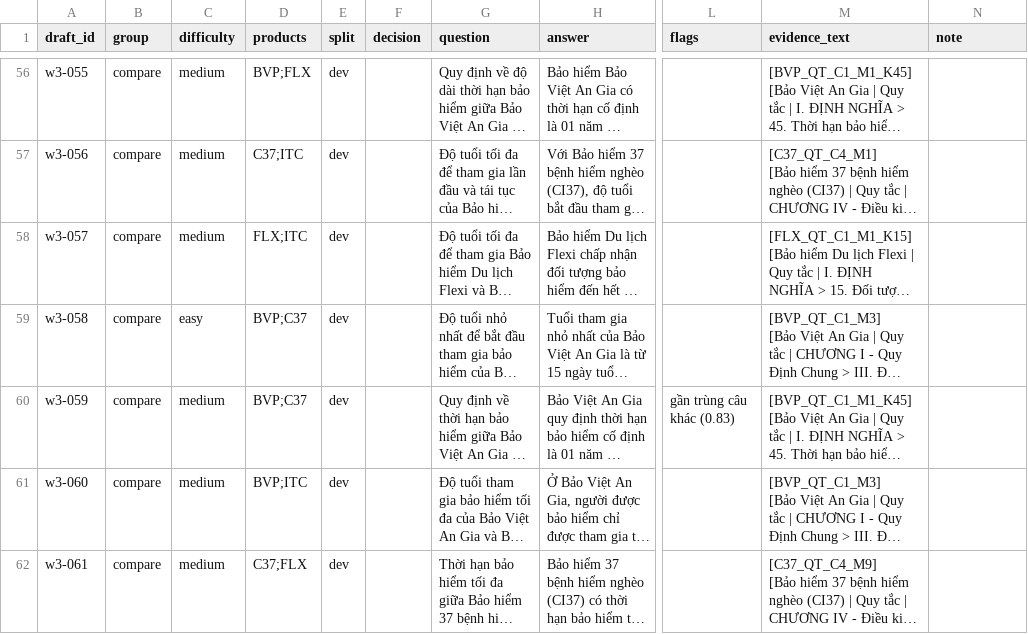
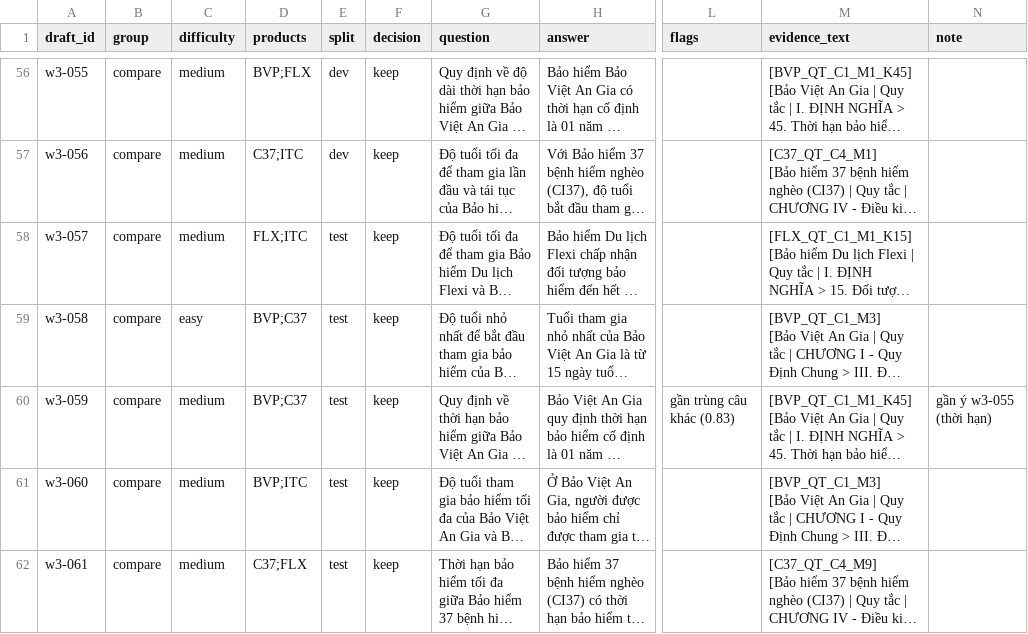
Before and after one commit to daisyngocha/bv-rag, a CSV file: benchmark/drafts/w3_review.csv, drawn as a sheet; only a part is shown, gaps mark what is left out; long unchanged cells end in …; the diff covers the shown part only; the diff names each change by its address in the sheet, - before the commit and + after, or states it on an @@ line.

```diff
--- a/benchmark/drafts/w3_review.csv
+++ b/benchmark/drafts/w3_review.csv
-F56:F62 (decision): (empty)
+F56:F62 (decision): keep
-E58:E62 (split): dev
+E58:E62 (split): test
-N60 (note): (empty)
+N60 (note): gần ý w3-055 (thời hạn)
```
Also changed, not shown: 150 edited cells elsewhere in this file, 3 other files.
